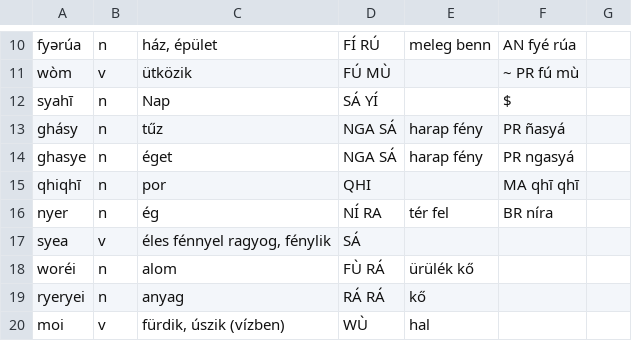
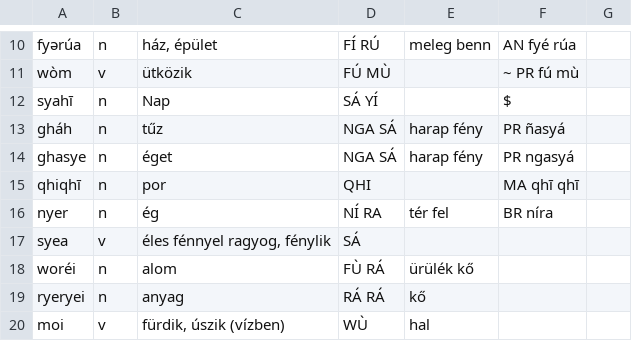
Before and after one commit to MauPalantir/syiao, a CSV file: data/environment.csv, drawn as a sheet; only a part is shown, gaps mark what is left out.

```diff
--- a/data/environment.csv
+++ b/data/environment.csv
@@ -12,3 +12,3 @@ wòm,v,ütközik,FÚ MÙ,,~ PR fú mù,
 syahī,n,Nap,SÁ YÍ,,$,
-ghásy,n,tűz,NGA SÁ,harap fény,PR ñasyá,
+gháh,n,tűz,NGA SÁ,harap fény,PR ñasyá,
 ghasye,n,éget,NGA SÁ,harap fény,PR ngasyá,
```
Also changed, not shown: data/animals.csv, data/body.csv, 9 other files.
